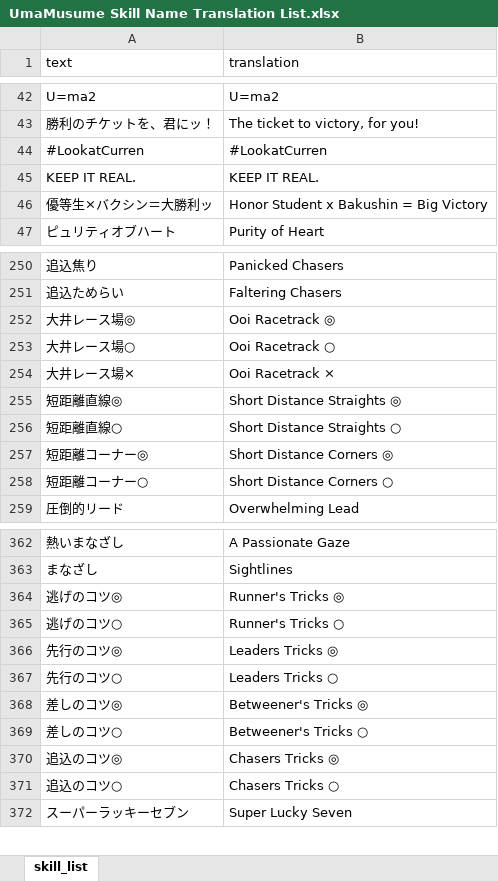
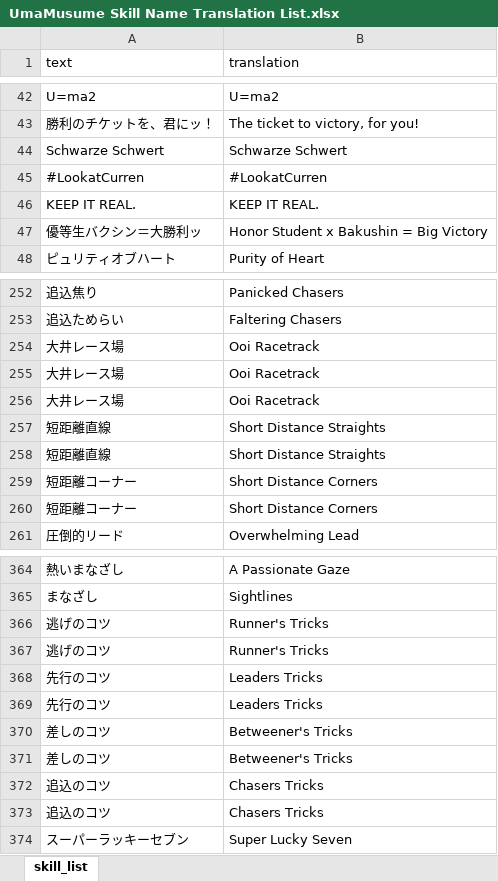
Before and after one commit to andikh/umacruise-english-patch, an Excel workbook: xls/UmaMusume Skill Name Translation List.xlsx, sheet skill_list, drawn as a sheet; only a part is shown, gaps mark what is left out; values as stored, in another font and other column widths than the file's, no borders; table styles not drawn; addresses are those after the commit; the diff covers the shown part only; the diff names each change by its address in the sheet, - before the commit and + after, or states it on an @@ line.

```diff
--- a/xls/UmaMusume Skill Name Translation List.xlsx (sheet skill_list)
+++ b/xls/UmaMusume Skill Name Translation List.xlsx (sheet skill_list)
+row 44: Schwarze Schwert | Schwarze Schwert
-A47 (text): 優等生×バクシン＝大勝利ッ
+A47 (text): 優等生バクシン＝大勝利ッ
-A254 (text): 大井レース場◎
+A254 (text): 大井レース場
-B254 (translation): Ooi Racetrack ◎
+B254 (translation): Ooi Racetrack
-A255 (text): 大井レース場○
+A255 (text): 大井レース場
-B255 (translation): Ooi Racetrack ○
+B255 (translation): Ooi Racetrack
-A256 (text): 大井レース場×
+A256 (text): 大井レース場
-B256 (translation): Ooi Racetrack ×
+B256 (translation): Ooi Racetrack
-A257 (text): 短距離直線◎
+A257 (text): 短距離直線
-B257 (translation): Short Distance Straights ◎
+B257 (translation): Short Distance Straights
-A258 (text): 短距離直線○
+A258 (text): 短距離直線
-B258 (translation): Short Distance Straights ○
+B258 (translation): Short Distance Straights
-A259 (text): 短距離コーナー◎
+A259 (text): 短距離コーナー
-B259 (translation): Short Distance Corners ◎
+B259 (translation): Short Distance Corners
-A260 (text): 短距離コーナー○
+A260 (text): 短距離コーナー
-B260 (translation): Short Distance Corners ○
+B260 (translation): Short Distance Corners
-A366 (text): 逃げのコツ◎
+A366 (text): 逃げのコツ
-B366 (translation): Runner's Tricks ◎
+B366 (translation): Runner's Tricks
-A367 (text): 逃げのコツ○
+A367 (text): 逃げのコツ
-B367 (translation): Runner's Tricks ○
+B367 (translation): Runner's Tricks
-A368 (text): 先行のコツ◎
+A368 (text): 先行のコツ
-B368 (translation): Leaders Tricks ◎
+B368 (translation): Leaders Tricks
-A369 (text): 先行のコツ○
+A369 (text): 先行のコツ
-B369 (translation): Leaders Tricks ○
+B369 (translation): Leaders Tricks
-A370 (text): 差しのコツ◎
+A370 (text): 差しのコツ
-B370 (translation): Betweener's Tricks ◎
+B370 (translation): Betweener's Tricks
-A371 (text): 差しのコツ○
+A371 (text): 差しのコツ
-B371 (translation): Betweener's Tricks ○
+B371 (translation): Betweener's Tricks
-A372 (text): 追込のコツ◎
+A372 (text): 追込のコツ
-B372 (translation): Chasers Tricks ◎
+B372 (translation): Chasers Tricks
-A373 (text): 追込のコツ○
+A373 (text): 追込のコツ
-B373 (translation): Chasers Tricks ○
+B373 (translation): Chasers Tricks
```
Also changed, not shown: other rows of this sheet, xls/UmaMusume Skill Description Translation List.xlsx, xls/UmaMusume Uma Name Translation List.xlsx, 5 other files.
